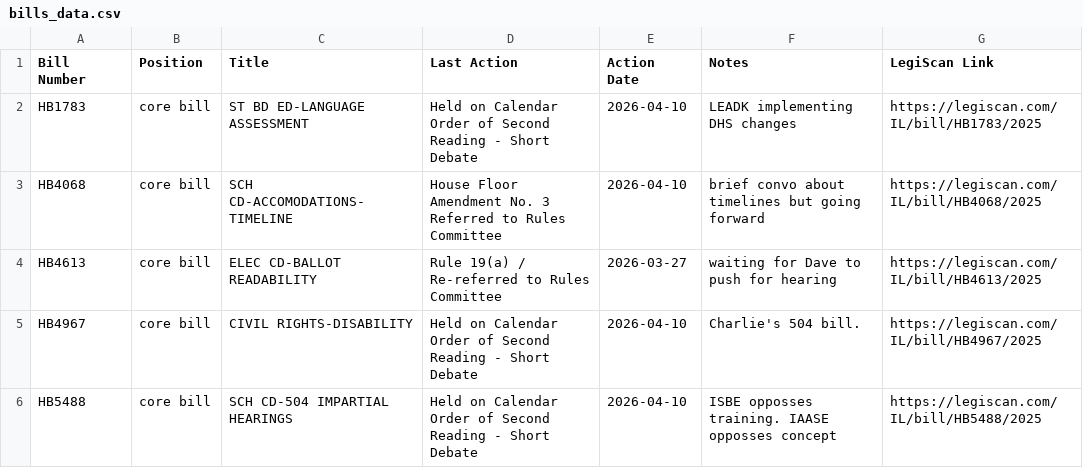
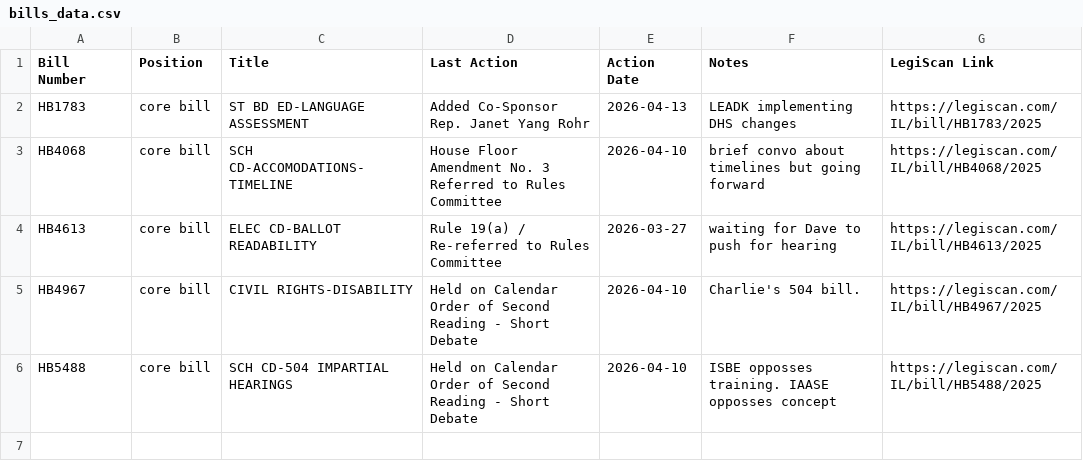
Before and after one commit to lallfran15/ilga-bill-tracker, a CSV file: bills_data.csv, drawn as a sheet.

```diff
--- a/bills_data.csv
+++ b/bills_data.csv
@@ -1,3 +1,3 @@
 Bill Number,Position,Title,Last Action,Action Date,Notes,LegiScan Link
-HB1783,core bill,ST BD ED-LANGUAGE ASSESSMENT,Held on Calendar Order of Second Reading - Short Debate,2026-04-10,LEADK implementing DHS changes,https://legiscan.com/IL/bill/HB1783/2025
+HB1783,core bill,ST BD ED-LANGUAGE ASSESSMENT,Added Co-Sponsor Rep. Janet Yang Rohr,2026-04-13,LEADK implementing DHS changes,https://legiscan.com/IL/bill/HB1783/2025
 HB4068,core bill,SCH CD-ACCOMODATIONS-TIMELINE,House Floor Amendment No. 3 Referred to Rules Committee,2026-04-10,brief convo about timelines but going forward,https://legiscan.com/IL/bill/HB4068/2025
```
Also changed, not shown: monitored_bills_data.csv, 1 other file.
